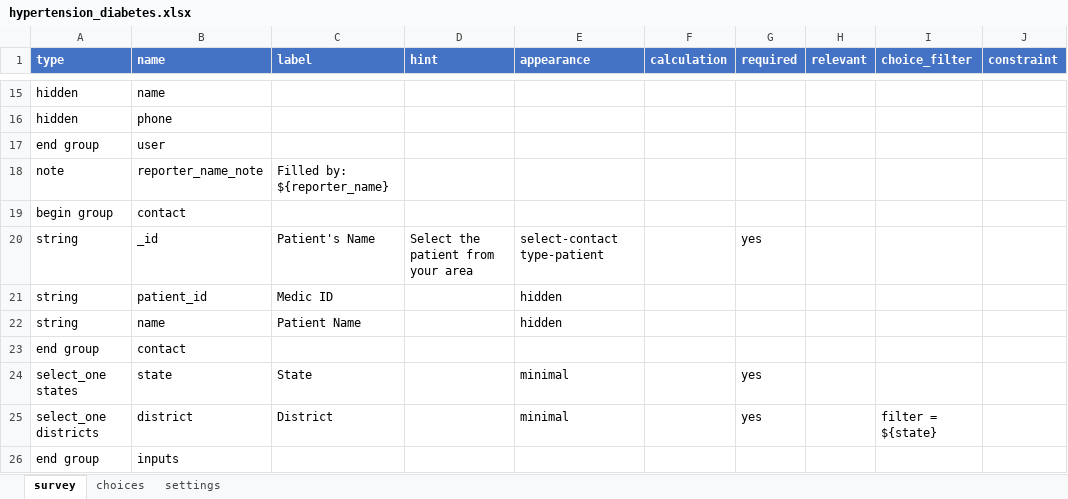
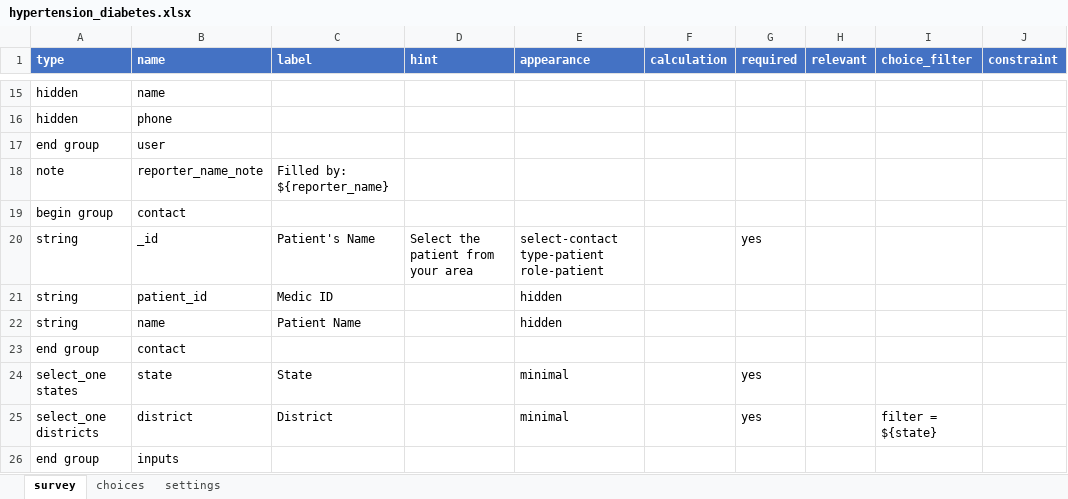
Before and after one commit to neeraj2021/cht-core, an Excel workbook: config/demo/forms/app/hypertension_diabetes.xlsx, sheet survey, drawn as a sheet; only a part is shown, gaps mark what is left out; values as stored, in another font and other column widths than the file's, no borders; the diff names each change by its address in the sheet, - before the commit and + after, or states it on an @@ line.

```diff
--- a/config/demo/forms/app/hypertension_diabetes.xlsx (sheet survey)
+++ b/config/demo/forms/app/hypertension_diabetes.xlsx (sheet survey)
-E20 (appearance): select-contact type-patient
+E20 (appearance): select-contact type-patient role-patient
```
Also changed, not shown: config/demo/forms/app/cbac_followup.xlsx, config/demo/forms/app/ncd.xlsx, 20 other files.
